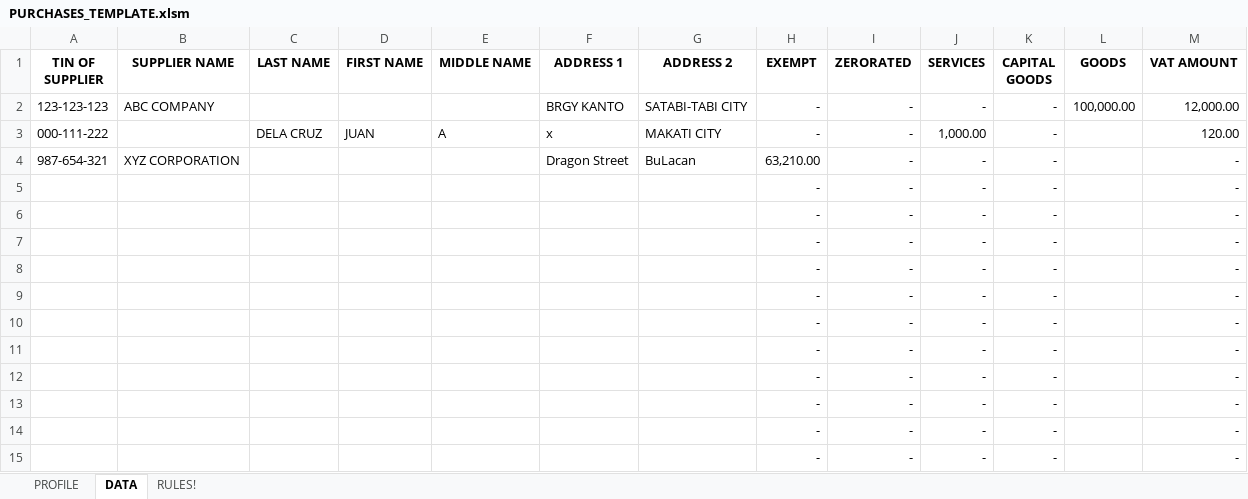
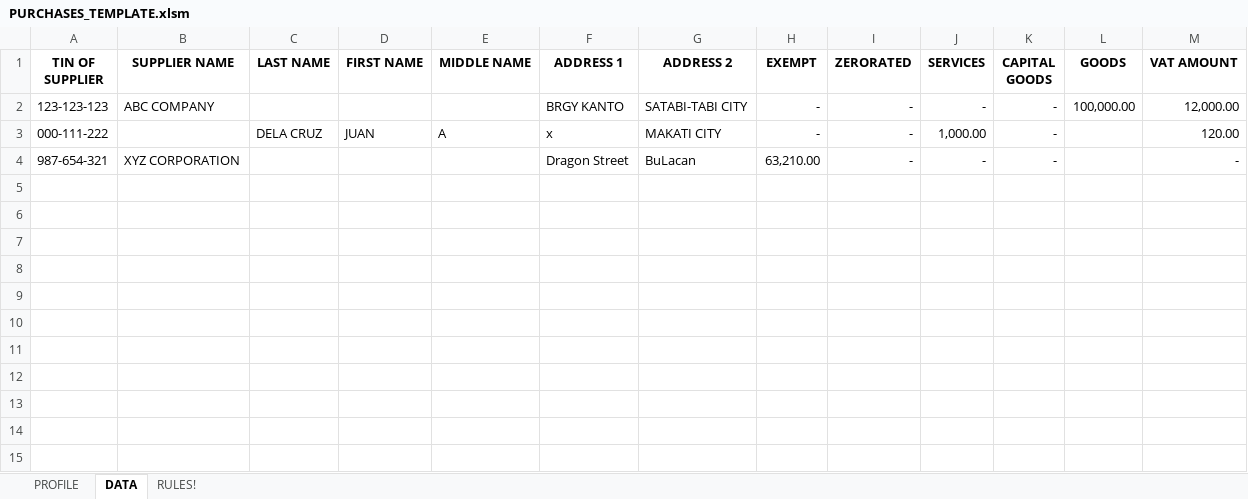
Before and after one commit to jmossesgeld/accounting-mage, an Excel workbook: excel_templates/PURCHASES_TEMPLATE.xlsm, sheet DATA, drawn as a sheet; values as stored, in another font and other column widths than the file's, no borders; table styles not drawn; the diff names each change by its address in the sheet, - before the commit and + after, or states it on an @@ line.

Commit message:
update SLSP template

```diff
--- a/excel_templates/PURCHASES_TEMPLATE.xlsm (sheet DATA)
+++ b/excel_templates/PURCHASES_TEMPLATE.xlsm (sheet DATA)
-row 5:  |  |  |  |  |  |  | - | - | - | - |  | -
-row 6:  |  |  |  |  |  |  | - | - | - | - |  | -
-row 7:  |  |  |  |  |  |  | - | - | - | - |  | -
-row 8:  |  |  |  |  |  |  | - | - | - | - |  | -
-row 9:  |  |  |  |  |  |  | - | - | - | - |  | -
-row 10:  |  |  |  |  |  |  | - | - | - | - |  | -
-row 11:  |  |  |  |  |  |  | - | - | - | - |  | -
-row 12:  |  |  |  |  |  |  | - | - | - | - |  | -
-row 13:  |  |  |  |  |  |  | - | - | - | - |  | -
-row 14:  |  |  |  |  |  |  | - | - | - | - |  | -
-row 15:  |  |  |  |  |  |  | - | - | - | - |  | -
```
Also changed, not shown: sheet RULES!, sheet PROFILE, 1 other file.
